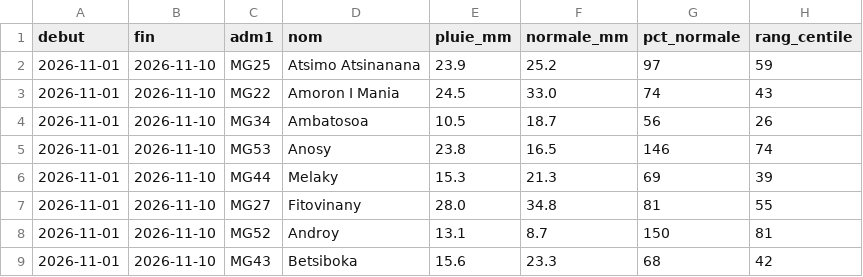
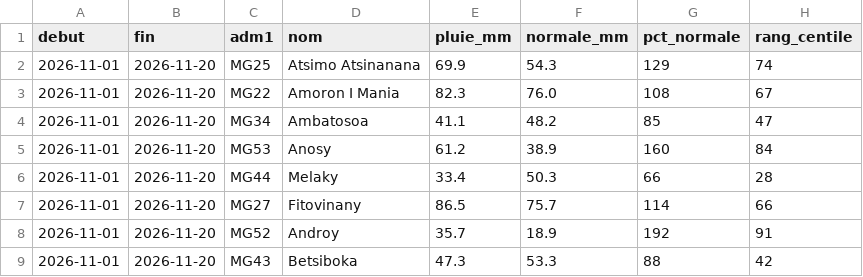
Before and after one commit to arofarmbio-create/Makyclimat, a CSV file: validation/pluie_recente_regions.csv, drawn as a sheet; only a part is shown; the diff covers the shown part only.

Commit message:
Pluie récente : référence décadaire et résumé par région

```diff
--- a/validation/pluie_recente_regions.csv
+++ b/validation/pluie_recente_regions.csv
@@ -1,9 +1,9 @@
 debut,fin,adm1,nom,pluie_mm,normale_mm,pct_normale,rang_centile
-2026-11-01,2026-11-10,MG25,Atsimo Atsinanana,23.9,25.2,97,59
-2026-11-01,2026-11-10,MG22,Amoron I Mania,24.5,33.0,74,43
-2026-11-01,2026-11-10,MG34,Ambatosoa,10.5,18.7,56,26
-2026-11-01,2026-11-10,MG53,Anosy,23.8,16.5,146,74
-2026-11-01,2026-11-10,MG44,Melaky,15.3,21.3,69,39
-2026-11-01,2026-11-10,MG27,Fitovinany,28.0,34.8,81,55
-2026-11-01,2026-11-10,MG52,Androy,13.1,8.7,150,81
-2026-11-01,2026-11-10,MG43,Betsiboka,15.6,23.3,68,42
+2026-11-01,2026-11-20,MG25,Atsimo Atsinanana,69.9,54.3,129,74
+2026-11-01,2026-11-20,MG22,Amoron I Mania,82.3,76.0,108,67
+2026-11-01,2026-11-20,MG34,Ambatosoa,41.1,48.2,85,47
+2026-11-01,2026-11-20,MG53,Anosy,61.2,38.9,160,84
+2026-11-01,2026-11-20,MG44,Melaky,33.4,50.3,66,28
+2026-11-01,2026-11-20,MG27,Fitovinany,86.5,75.7,114,66
+2026-11-01,2026-11-20,MG52,Androy,35.7,18.9,192,91
+2026-11-01,2026-11-20,MG43,Betsiboka,47.3,53.3,88,42
```
Also changed, not shown: 80 edited cells elsewhere in this file, 1 other file.
